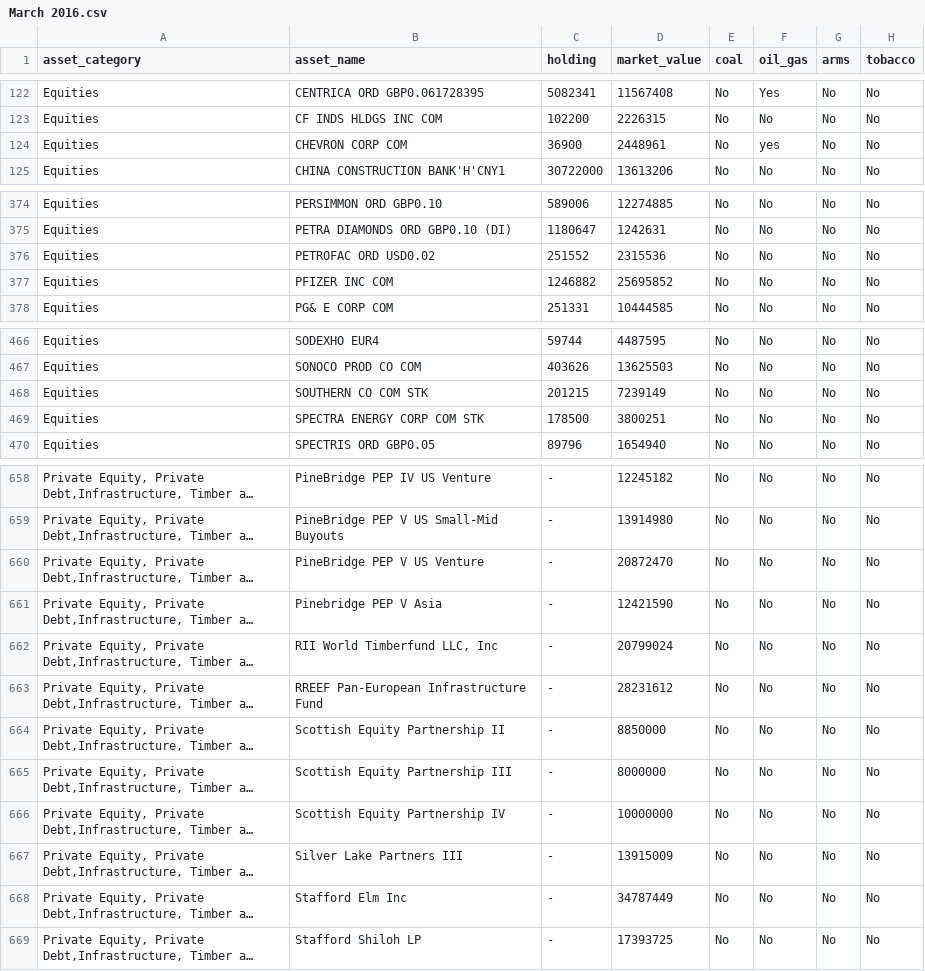
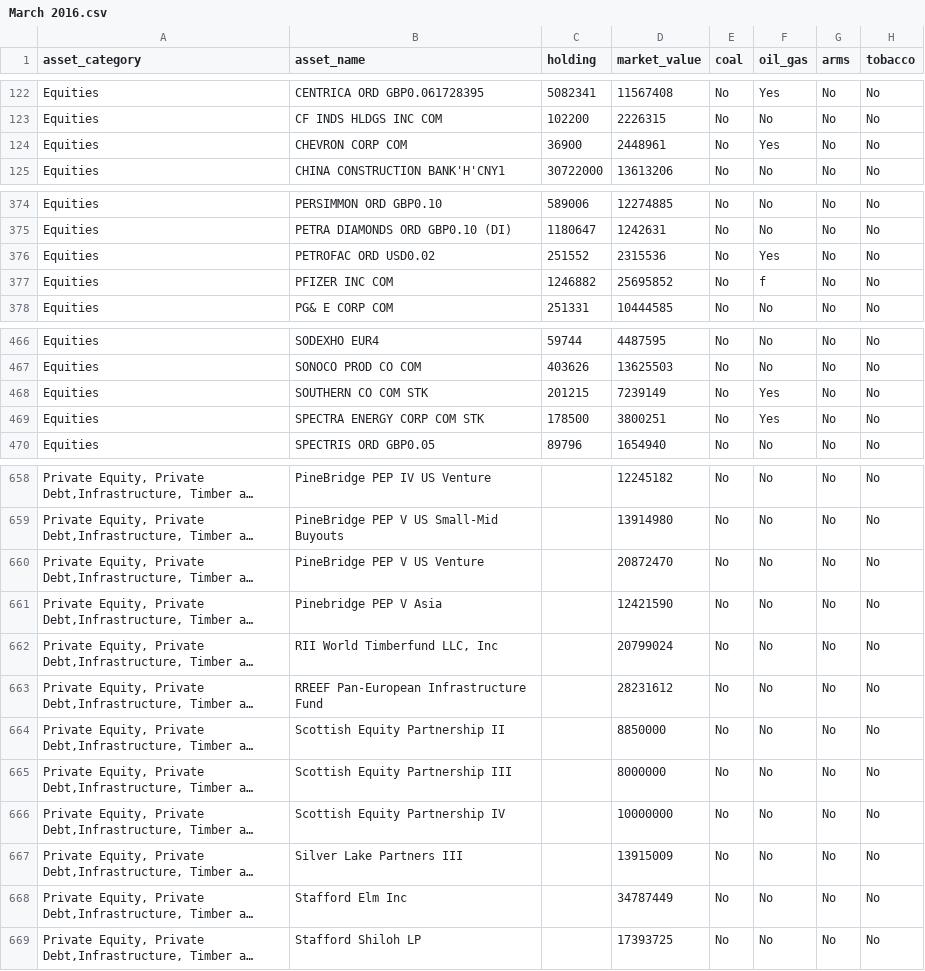
Before and after one commit to LeeBunce/Divestment, a CSV file: data/March 2016.csv, drawn as a sheet; only a part is shown, gaps mark what is left out; long unchanged cells end in …; the diff covers the shown part only; the diff names each change by its address in the sheet, - before the commit and + after, or states it on an @@ line.

```diff
--- a/data/March 2016.csv
+++ b/data/March 2016.csv
-F124 (oil_gas): yes
+F124 (oil_gas): Yes
-F376 (oil_gas): No
+F376 (oil_gas): Yes
-F377 (oil_gas): No
+F377 (oil_gas): f
-F468:F469 (oil_gas): No
+F468:F469 (oil_gas): Yes
-C658:C669 (holding): -
+C658:C669 (holding): (empty)
```
Also changed, not shown: 60 edited cells elsewhere in this file, data/March 2014.csv, data/March 2015.csv.
